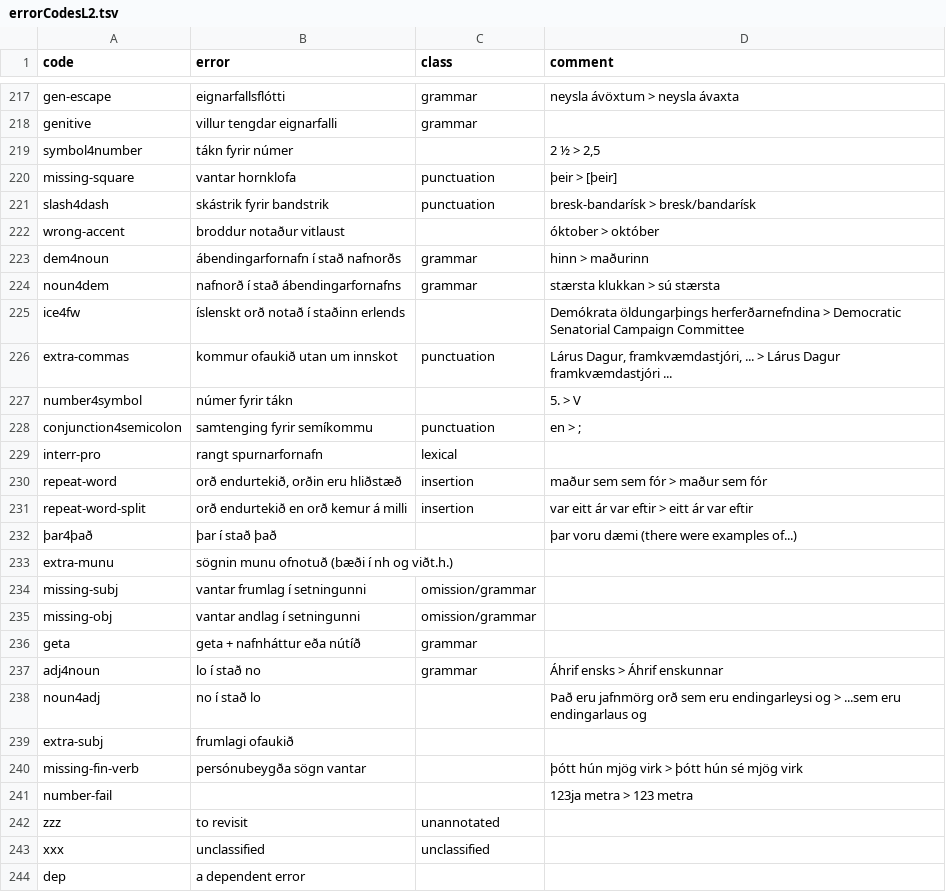
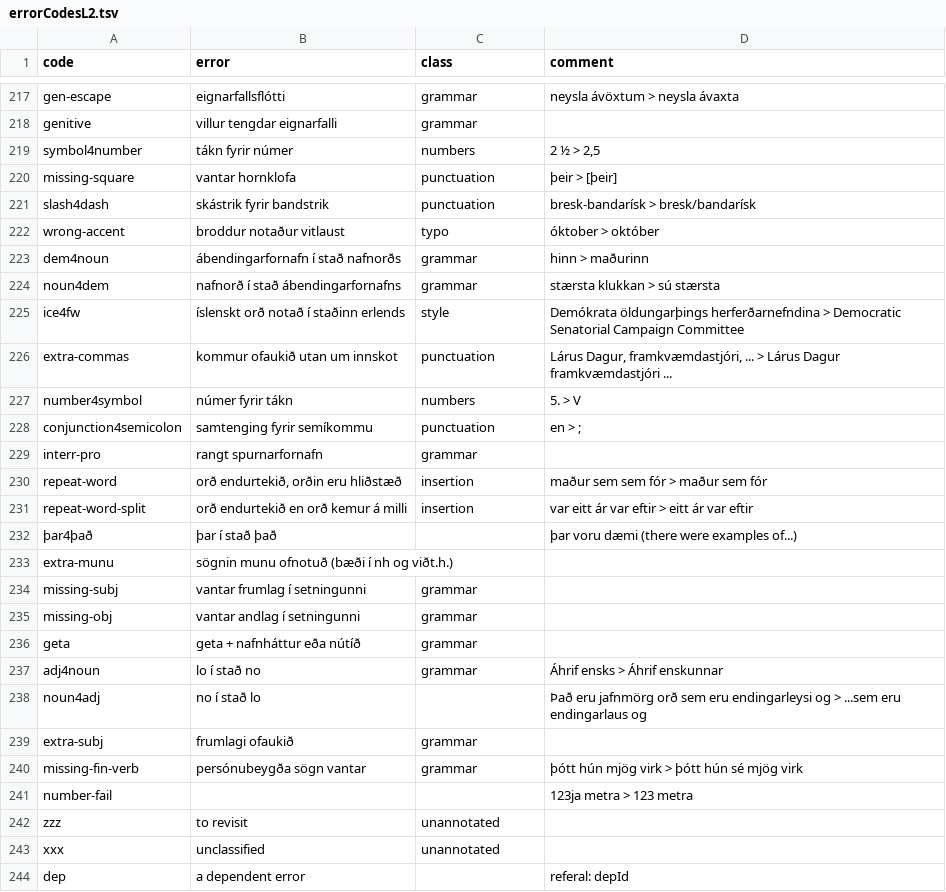
Before and after one commit to antonkarl/iceErrorCorpusSpecialized, a TSV file: errorCodesL2.tsv, drawn as a sheet; only a part is shown, gaps mark what is left out; the diff covers the shown part only.

```diff
--- a/errorCodesL2.tsv
+++ b/errorCodesL2.tsv
@@ -222,13 +218,13 @@ gen-escape	eignarfallsflótti	grammar	neysla ávöxtum > neysla ávaxta
 genitive	villur tengdar eignarfalli	grammar	
-symbol4number	tákn fyrir númer		2 ½ > 2,5
+symbol4number	tákn fyrir númer	numbers	2 ½ > 2,5
 missing-square	vantar hornklofa	punctuation	þeir > [þeir]
 slash4dash	skástrik fyrir bandstrik	punctuation	bresk-bandarísk > bresk/bandarísk
-wrong-accent	broddur notaður vitlaust		óktober > október
+wrong-accent	broddur notaður vitlaust	typo	óktober > október
 dem4noun	ábendingarfornafn í stað nafnorðs	grammar	hinn > maðurinn
 noun4dem	nafnorð í stað ábendingarfornafns	grammar	stærsta klukkan > sú stærsta
-ice4fw	íslenskt orð notað í staðinn erlends		Demókrata öldungarþings herferðarnefndina > Democratic Senatorial Campaign Committee
+ice4fw	íslenskt orð notað í staðinn erlends	style	Demókrata öldungarþings herferðarnefndina > Democratic Senatorial Campaign Committee
 extra-commas	kommur ofaukið utan um innskot	punctuation	Lárus Dagur, framkvæmdastjóri, ... > Lárus Dagur framkvæmdastjóri ...
-number4symbol	númer fyrir tákn		5. >  V
+number4symbol	númer fyrir tákn	numbers	5. >  V
 conjunction4semicolon	samtenging fyrir semíkommu	punctuation	en > ;
-interr-pro	rangt spurnarfornafn	lexical	
+interr-pro	rangt spurnarfornafn	grammar	
 repeat-word	orð endurtekið, orðin eru hliðstæð	insertion	maður sem sem fór > maður sem fór
@@ -237,4 +233,4 @@ repeat-word-split	orð endurtekið en orð kemur á milli	insertion	var eitt ár
 extra-munu	sögnin munu ofnotuð (bæði í nh og viðt.h.)		
-missing-subj	vantar frumlag í setningunni	omission/grammar	
-missing-obj	vantar andlag í setningunni	omission/grammar	
+missing-subj	vantar frumlag í setningunni	grammar	
+missing-obj	vantar andlag í setningunni	grammar	
 geta	geta + nafnháttur eða nútíð	grammar	
@@ -242,7 +238,7 @@ adj4noun	lo í stað no	grammar	Áhrif ensks > Áhrif enskunnar
 noun4adj	no í stað lo		Það eru jafnmörg orð sem eru endingarleysi og   >  ...sem eru endingarlaus og
-extra-subj	frumlagi ofaukið		
-missing-fin-verb	persónubeygða sögn vantar		þótt hún mjög virk > þótt hún sé mjög virk
+extra-subj	frumlagi ofaukið	grammar	
+missing-fin-verb	persónubeygða sögn vantar	grammar	þótt hún mjög virk > þótt hún sé mjög virk
 number-fail			123ja metra > 123 metra
 zzz	to revisit	unannotated	
-xxx	unclassified	unclassified	
-dep	a dependent error		
+xxx	unclassified	unannotated	
+dep	a dependent error		referal: depId
```
Also changed, not shown: 2 added rows, 2 removed rows and 19 edited cells elsewhere in this file.
